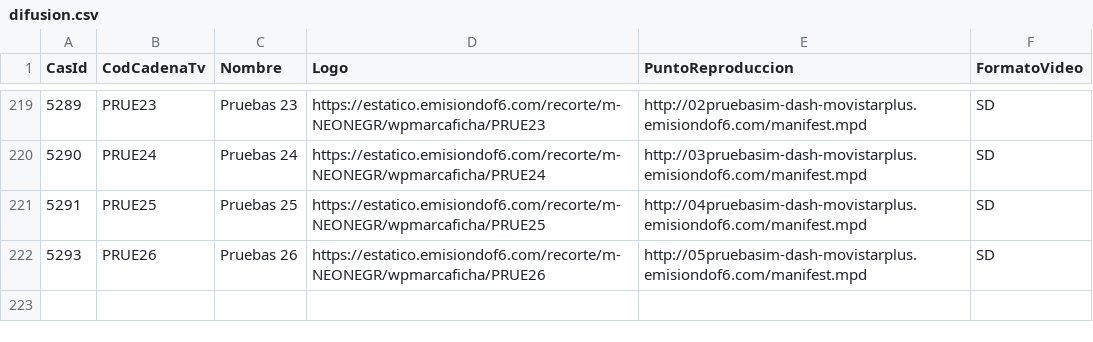
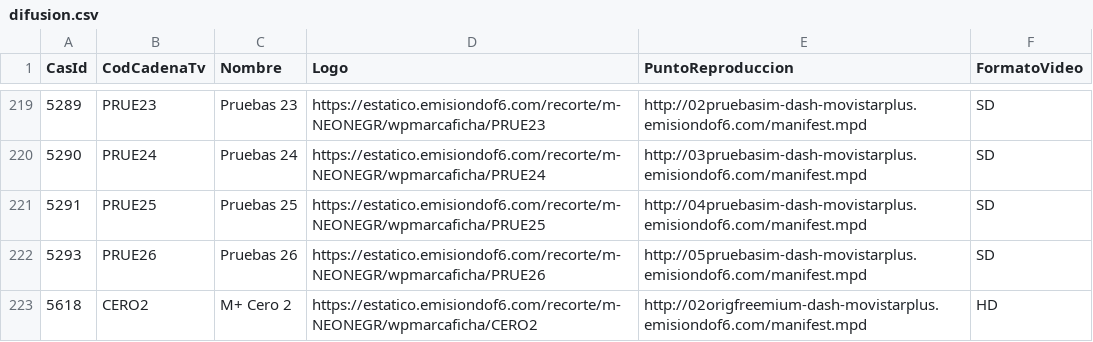
Before and after one commit to parotris3/Mfeed, a CSV file: difusion.csv, drawn as a sheet; only a part is shown, gaps mark what is left out; the diff names each change by its address in the sheet, - before the commit and + after, or states it on an @@ line.

```diff
--- a/difusion.csv
+++ b/difusion.csv
+row 223: 5618 | CERO2 | M+ Cero 2 | https://estatico.emisiondof6.com/recorte/m-NEONEGR/wpmarcaficha/CERO2 | http://02origfreemium-dash-movistarplus.emisiondof6.com/manifest.mpd | HD
```
Also changed, not shown: cambios.csv.
